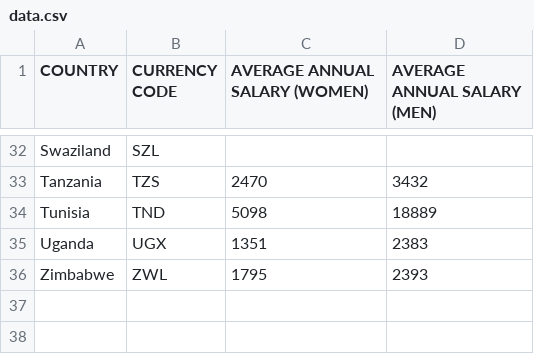
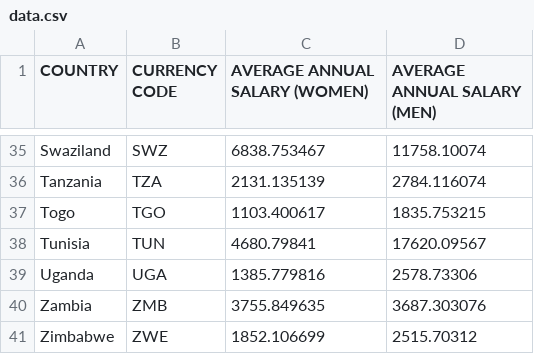
Before and after one commit to CodeForAfrica/GenderGap.AFRICA, a CSV file: data/data.csv, drawn as a sheet; only a part is shown, gaps mark what is left out; addresses are those after the commit; the diff covers the shown part only; the diff names each change by its address in the sheet, - before the commit and + after, or states it on an @@ line.

Commit message:
Update data to WEF 2020 Report

```diff
--- a/data/data.csv
+++ b/data/data.csv
-B35 (CURRENCY CODE): SZL
+B35 (CURRENCY CODE): SWZ
-C35 (AVERAGE ANNUAL SALARY (WOMEN)): (empty)
+C35 (AVERAGE ANNUAL SALARY (WOMEN)): 6838.753467
-D35 (AVERAGE ANNUAL SALARY (MEN)): (empty)
+D35 (AVERAGE ANNUAL SALARY (MEN)): 11758.10074
-B36 (CURRENCY CODE): TZS
+B36 (CURRENCY CODE): TZA
-C36 (AVERAGE ANNUAL SALARY (WOMEN)): 2470
+C36 (AVERAGE ANNUAL SALARY (WOMEN)): 2131.135139
-D36 (AVERAGE ANNUAL SALARY (MEN)): 3432
+D36 (AVERAGE ANNUAL SALARY (MEN)): 2784.116074
+row 37: Togo | TGO | 1103.400617 | 1835.753215
-B38 (CURRENCY CODE): TND
+B38 (CURRENCY CODE): TUN
-C38 (AVERAGE ANNUAL SALARY (WOMEN)): 5098
+C38 (AVERAGE ANNUAL SALARY (WOMEN)): 4680.79841
-D38 (AVERAGE ANNUAL SALARY (MEN)): 18889
+D38 (AVERAGE ANNUAL SALARY (MEN)): 17620.09567
-B39 (CURRENCY CODE): UGX
+B39 (CURRENCY CODE): UGA
-C39 (AVERAGE ANNUAL SALARY (WOMEN)): 1351
+C39 (AVERAGE ANNUAL SALARY (WOMEN)): 1385.779816
-D39 (AVERAGE ANNUAL SALARY (MEN)): 2383
+D39 (AVERAGE ANNUAL SALARY (MEN)): 2578.73306
+row 40: Zambia | ZMB | 3755.849635 | 3687.303076
-B41 (CURRENCY CODE): ZWL
+B41 (CURRENCY CODE): ZWE
-C41 (AVERAGE ANNUAL SALARY (WOMEN)): 1795
+C41 (AVERAGE ANNUAL SALARY (WOMEN)): 1852.106699
-D41 (AVERAGE ANNUAL SALARY (MEN)): 2393
+D41 (AVERAGE ANNUAL SALARY (MEN)): 2515.70312
```
Also changed, not shown: 3 added rows and 90 edited cells elsewhere in this file.
